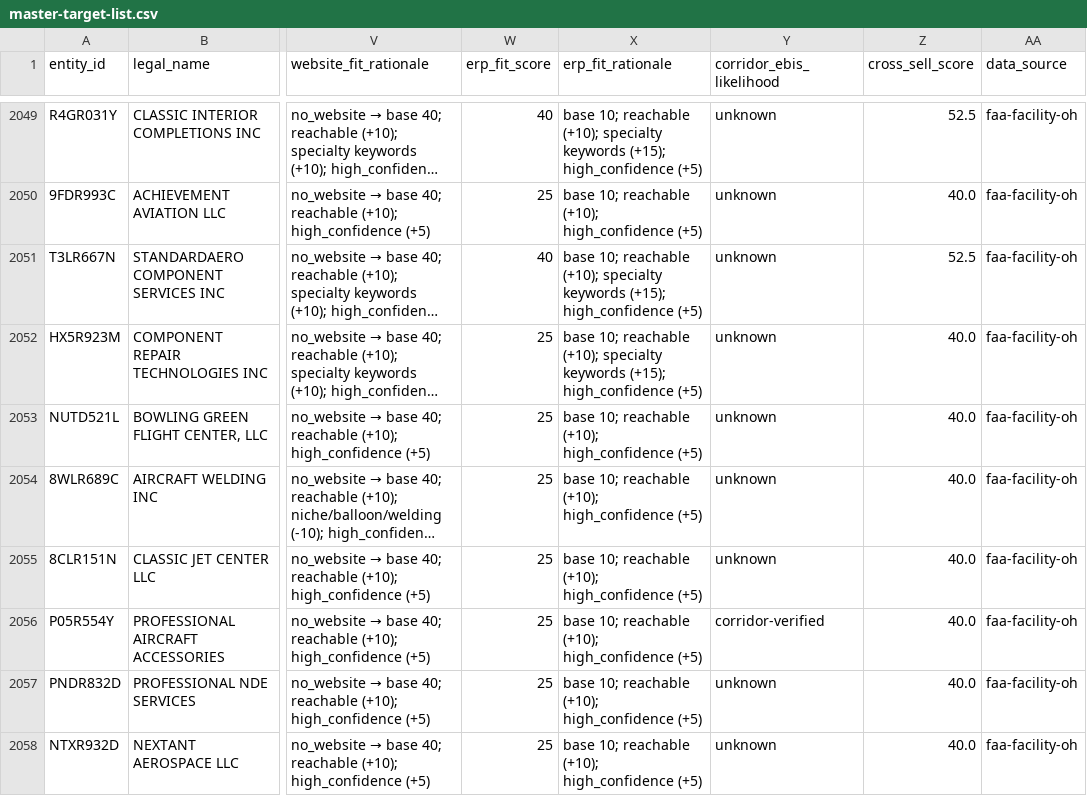
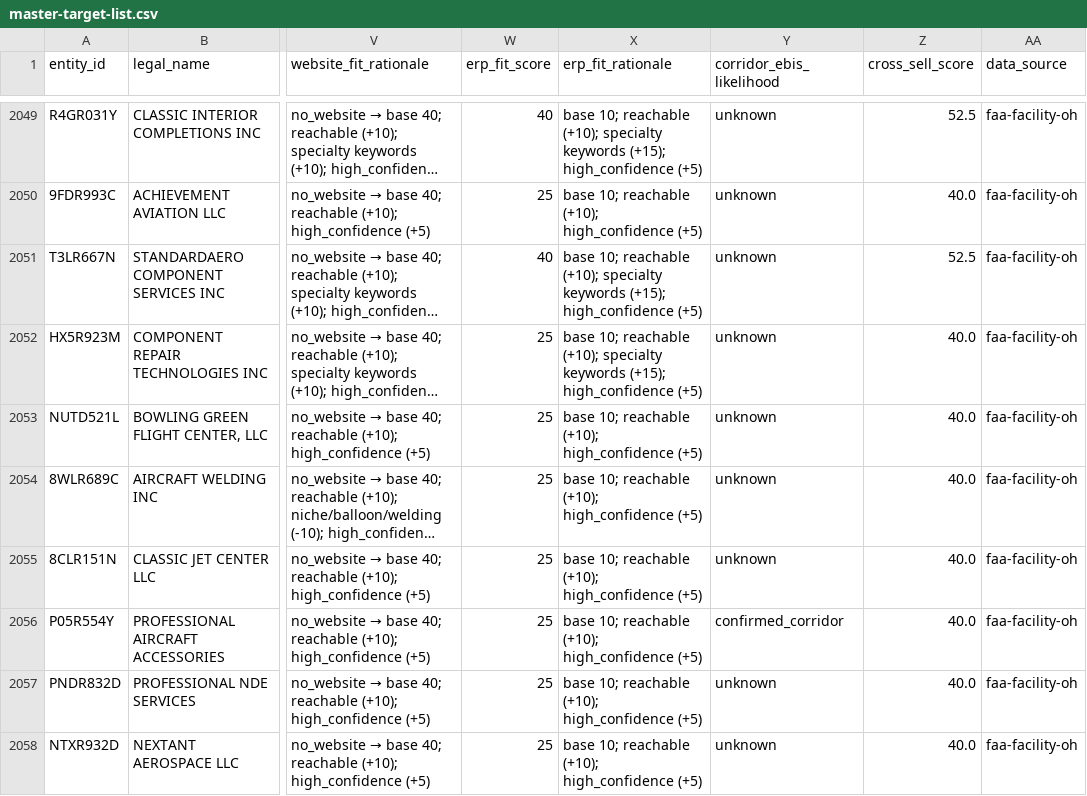
Before and after one commit to Samdifer/Athalon-Open-Claw, a CSV file: knowledge/market-intel/mro-directory/master-target-list.csv, drawn as a sheet; only a part is shown, gaps mark what is left out; long unchanged cells end in …; the diff covers the shown part only; the diff names each change by its address in the sheet, - before the commit and + after, or states it on an @@ line.

```diff
--- a/knowledge/market-intel/mro-directory/master-target-list.csv
+++ b/knowledge/market-intel/mro-directory/master-target-list.csv
-Y2056 (corridor_ebis_likelihood): corridor-verified
+Y2056 (corridor_ebis_likelihood): confirmed_corridor
```
Also changed, not shown: 7 edited cells elsewhere in this file, knowledge/market-intel/mro-directory/corridor-known-customers.csv, knowledge/market-intel/mro-directory/ebis-customer-evidence.csv, 1 other file.
